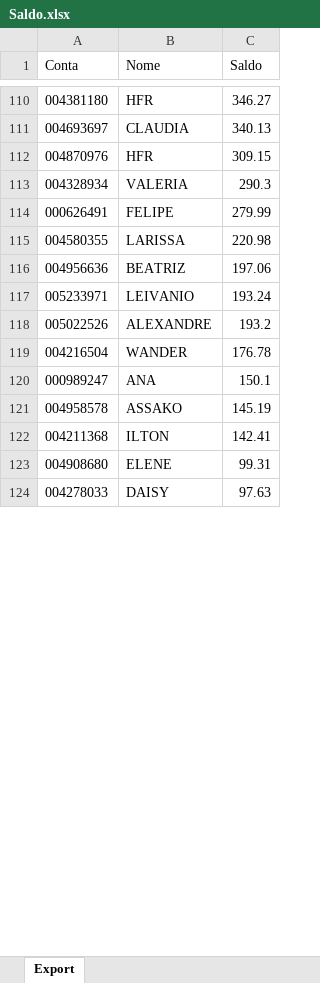
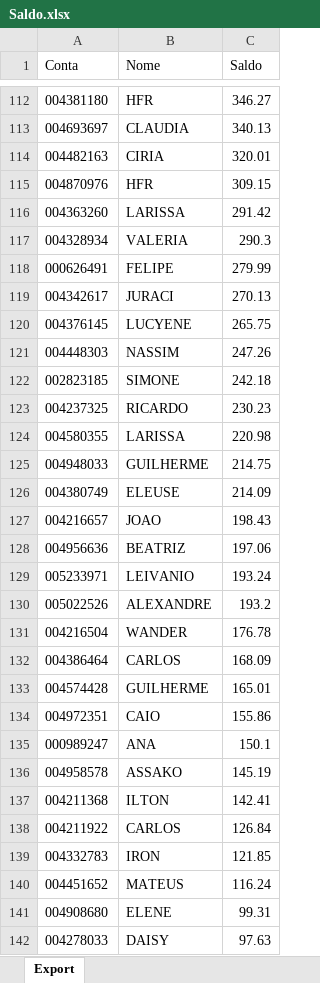
Before and after one commit to lauroteles/app_mesa_de_opera-es_corrigido, an Excel workbook: Saldo.xlsx, sheet Export, drawn as a sheet; only a part is shown, gaps mark what is left out; values as stored, in another font and other column widths than the file's, no borders; the diff covers the shown part only; the diff names each change by its address in the sheet, - before the commit and + after, or states it on an @@ line.

```diff
--- a/Saldo.xlsx (sheet Export)
+++ b/Saldo.xlsx (sheet Export)
+row 114: 004482163 | CIRIA | 320.01
+row 116: 004363260 | LARISSA | 291.42
+row 119: 004342617 | JURACI | 270.13
+row 120: 004376145 | LUCYENE | 265.75
+row 121: 004448303 | NASSIM | 247.26
+row 122: 002823185 | SIMONE | 242.18
+row 123: 004237325 | RICARDO | 230.23
+row 125: 004948033 | GUILHERME | 214.75
+row 126: 004380749 | ELEUSE | 214.09
+row 127: 004216657 | JOAO | 198.43
+row 132: 004386464 | CARLOS | 168.09
+row 133: 004574428 | GUILHERME | 165.01
+row 134: 004972351 | CAIO | 155.86
+row 138: 004211922 | CARLOS | 126.84
+row 139: 004332783 | IRON | 121.85
+row 140: 004451652 | MATEUS | 116.24
```
Also changed, not shown: 47 added rows, 46 removed rows and 6 edited cells elsewhere in this sheet, PL Total.xlsx.
